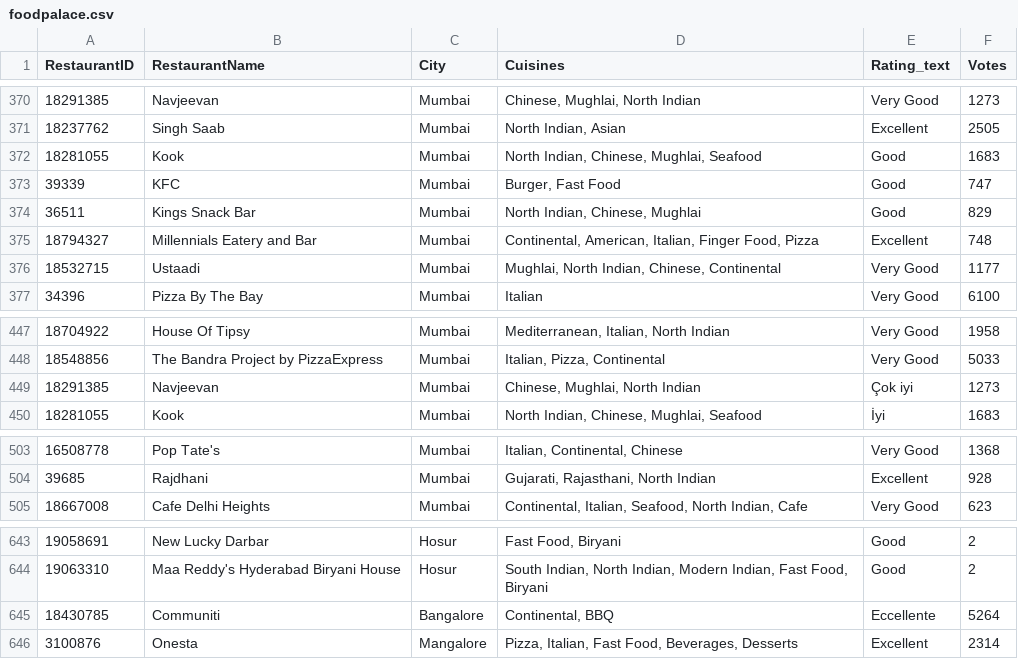
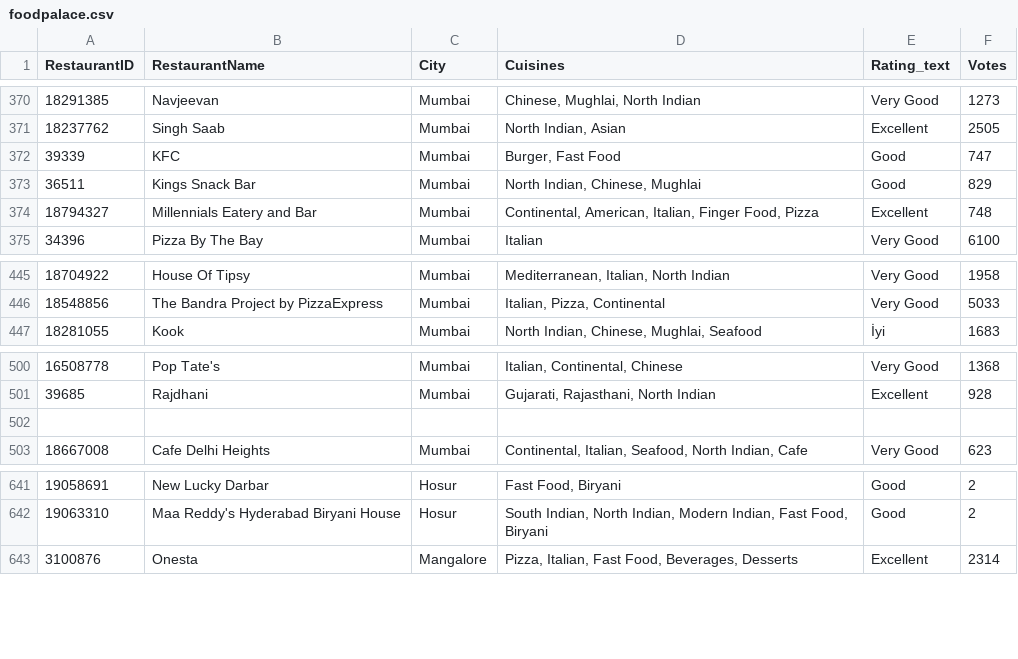
Before and after one commit to 00pauln00/niova-core, a CSV file: go/pumiceDB/examples/foodpalace_app/client/foodpalace.csv, drawn as a sheet; only a part is shown, gaps mark what is left out; removed rows and columns are numbered as before the commit, all else as after; the diff names each change by its address in the sheet, - before the commit and + after, or states it on an @@ line.

```diff
--- a/go/pumiceDB/examples/foodpalace_app/client/foodpalace.csv
+++ b/go/pumiceDB/examples/foodpalace_app/client/foodpalace.csv
-row 372: 18281055 | Kook | Mumbai | North Indian, Chinese, Mughlai, Seafood | Good | 1683
-row 376: 18532715 | Ustaadi | Mumbai | Mughlai, North Indian, Chinese, Continental | Very Good | 1177
-row 449: 18291385 | Navjeevan | Mumbai | Chinese, Mughlai, North Indian | Çok iyi | 1273
+row 502: (empty)
-row 645: 18430785 | Communiti | Bangalore | Continental, BBQ | Eccellente | 5264
```
Also changed, not shown: 10 other files.
